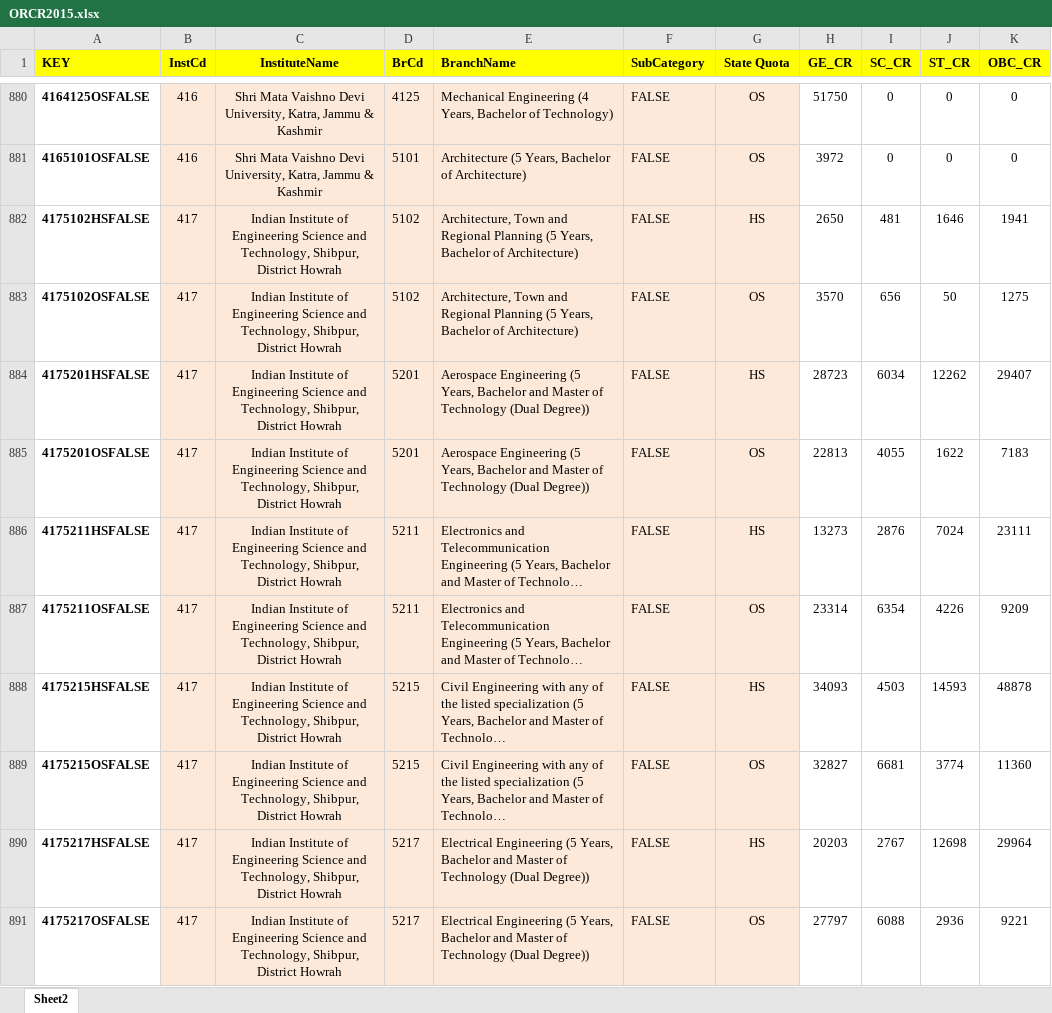
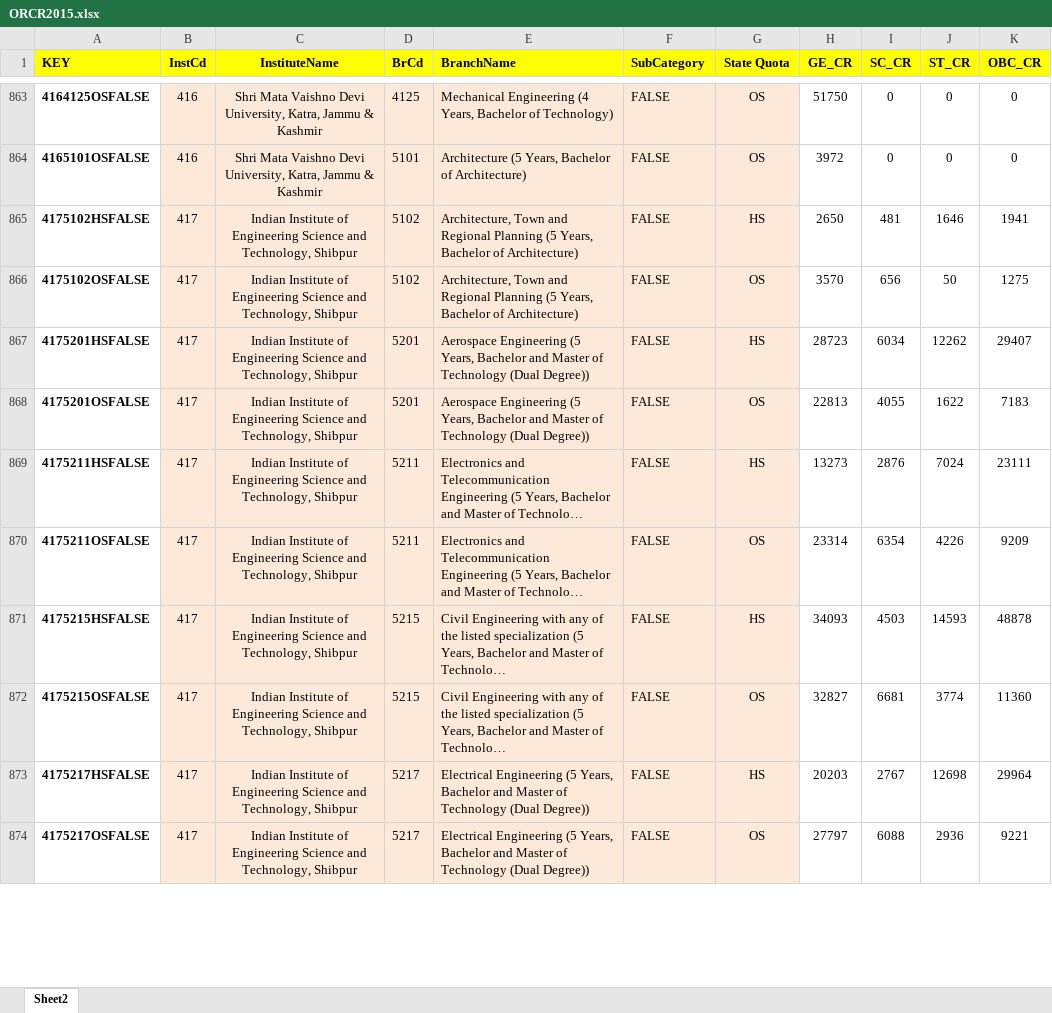
Before and after one commit to Desmond00/SIH2018collaboration, an Excel workbook: SIHadmissionDataset/2015/ORCR2015.xlsx, sheet Sheet2, drawn as a sheet; only a part is shown, gaps mark what is left out; long unchanged cells end in …; values as stored, in another font and other column widths than the file's, no borders; addresses are those after the commit; the diff covers the shown part only; the diff names each change by its address in the sheet, - before the commit and + after, or states it on an @@ line.

Commit message:
changed in institue name to make tham in standard format and corelate with each other

```diff
--- a/SIHadmissionDataset/2015/ORCR2015.xlsx (sheet Sheet2)
+++ b/SIHadmissionDataset/2015/ORCR2015.xlsx (sheet Sheet2)
-C865:C874 (InstituteName): …and Technology, Shibpur, District Howrah
+C865:C874 (InstituteName): …and Technology, Shibpur
```
Also changed, not shown: 33 removed rows and 58 edited cells elsewhere in this sheet, SIHadmissionDataset/2014/ORCR2014.xlsx, 1 other file.
